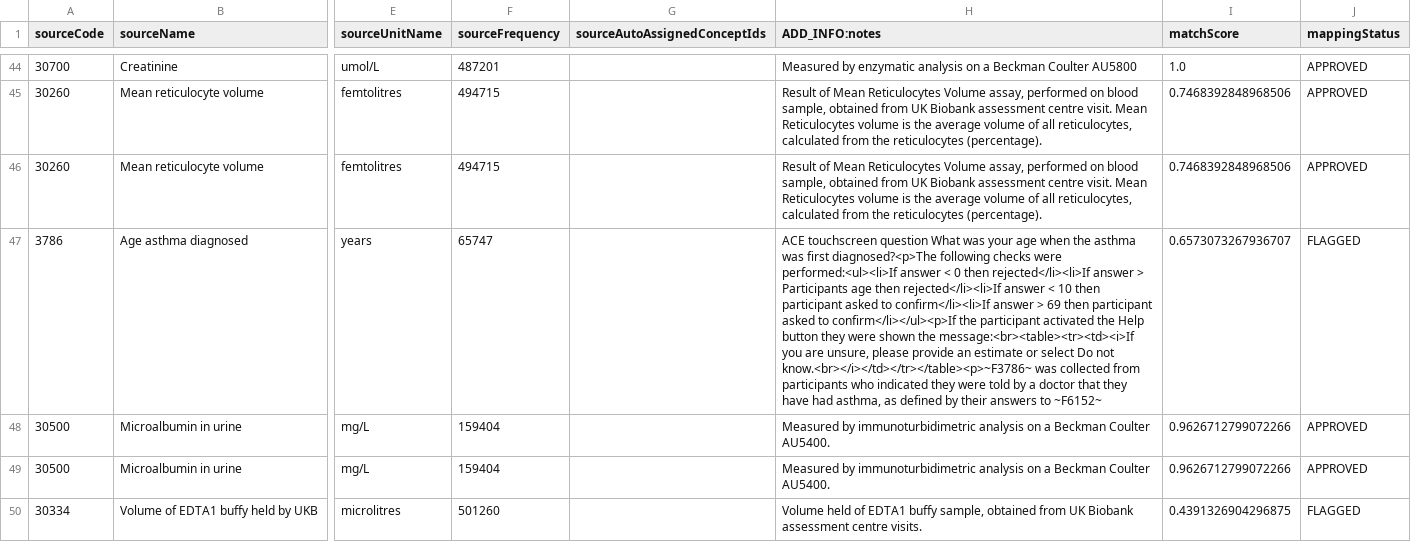
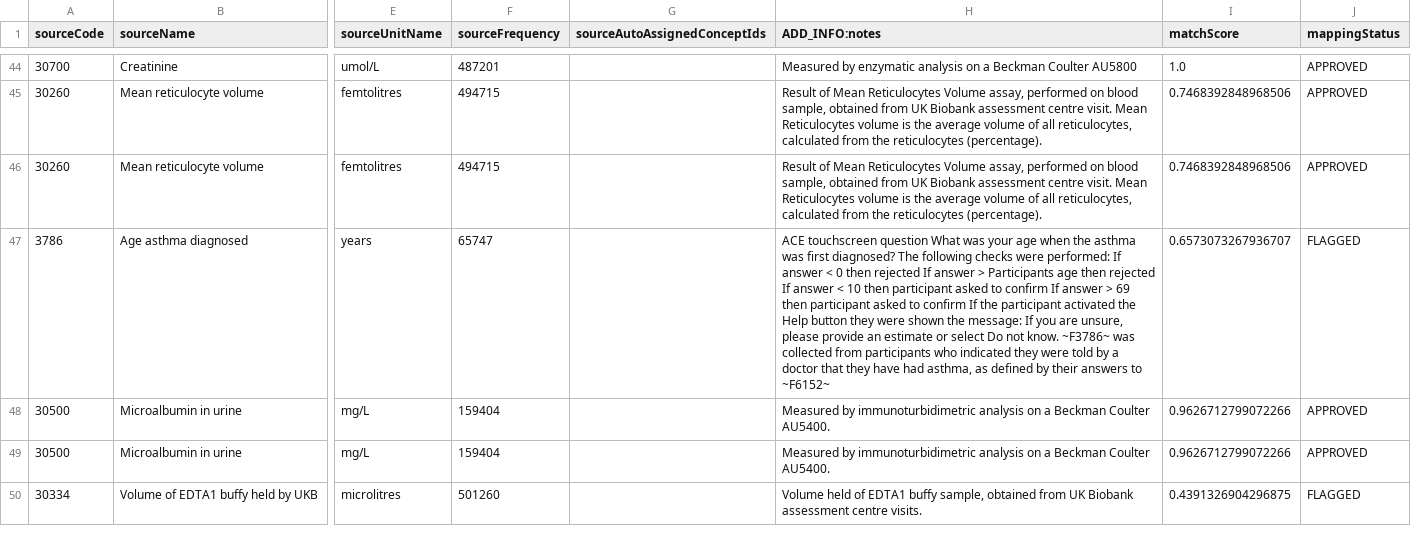
Before and after one commit to EHDEN/ETL-UK-Biobank, a CSV file: resources/baseline_field_mapping/usagi_numeric_prio_fields.csv, drawn as a sheet; only a part is shown, gaps mark what is left out; the diff covers the shown part only; the diff names each change by its address in the sheet, - before the commit and + after, or states it on an @@ line.

Commit message:
clean up mapping files; remove double quotes and html from notes

```diff
--- a/resources/baseline_field_mapping/usagi_numeric_prio_fields.csv
+++ b/resources/baseline_field_mapping/usagi_numeric_prio_fields.csv
-H47 (ADD_INFO:notes): …was first diagnosed?<p>The following checks were performed:<ul><li>If answer < 0 then rejected</li><li>If answer > Participants age then rejected</li><li>If answer < 10 then participant asked to confirm</li><li>If answer > 69 then participant asked to confirm</li></ul><p>If the participant activated the Help button they were shown the message:<br><table><tr><td><i>If you are unsure, please provide an estimate or select Do not know.<br></i></td></tr></table><p>~F3786~ was collected…
+H47 (ADD_INFO:notes): …was first diagnosed? The following checks were performed: If answer < 0 then rejected If answer > Participants age then rejected If answer < 10 then participant asked to confirm If answer > 69 then participant asked to confirm If the participant activated the Help button they were shown the message: If you are unsure, please provide an estimate or select Do not know. ~F3786~ was collected…
```
Also changed, not shown: 46 edited cells elsewhere in this file, resources/baseline_field_mapping/discrete_boolean_prio_fields.csv, resources/baseline_field_mapping/discrete_other_fields.csv, 1 other file.
